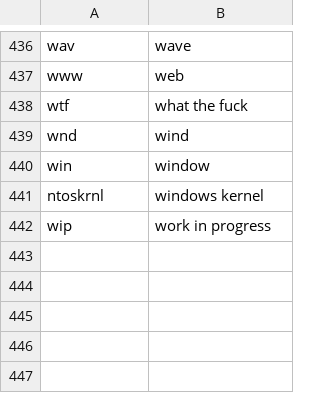
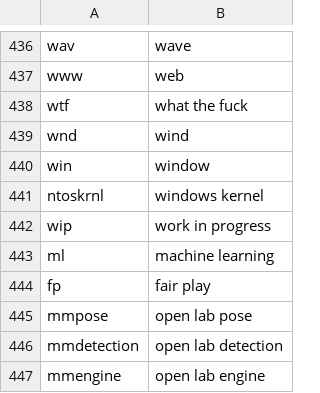
Before and after one commit to Kamholtz/community, a CSV file: settings/abbreviations.csv, drawn as a sheet; only a part is shown, gaps mark what is left out.

```diff
--- a/settings/abbreviations.csv
+++ b/settings/abbreviations.csv
@@ -442 +442,6 @@ ntoskrnl,windows kernel
 wip,work in progress
+ml,machine learning
+fp,fair play
+mmpose,open lab pose
+mmdetection,open lab detection
+mmengine,open lab engine
```
Also changed, not shown: settings/words_to_replace.csv, 8 other files.
